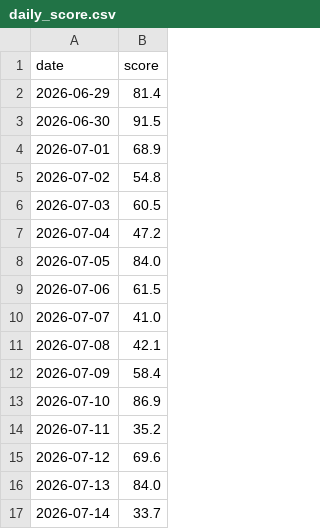
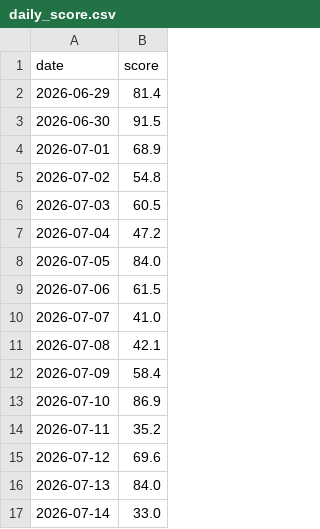
Before and after one commit to chunwahyu/okae-home, a CSV file: uploads/logs/daily_score.csv, drawn as a sheet.

```diff
--- a/uploads/logs/daily_score.csv
+++ b/uploads/logs/daily_score.csv
@@ -16,2 +16,2 @@ date,score
 2026-07-13,84.0
-2026-07-14,33.7
+2026-07-14,33.0
```
